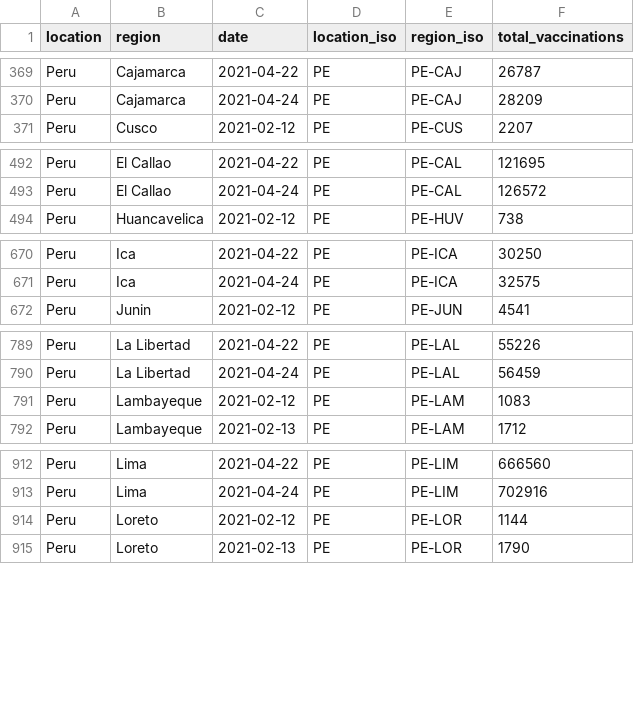
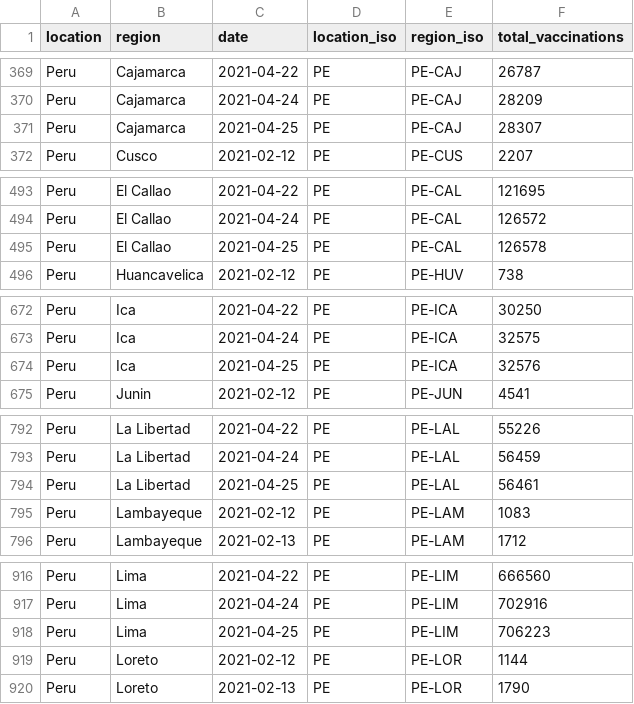
Before and after one commit to sociepy/covid19-vaccination-subnational, a CSV file: data/countries/Peru.csv, drawn as a sheet; only a part is shown, gaps mark what is left out; the diff covers the shown part only; the diff names each change by its address in the sheet, - before the commit and + after, or states it on an @@ line.

```diff
--- a/data/countries/Peru.csv
+++ b/data/countries/Peru.csv
+row 371: Peru | Cajamarca | 2021-04-25 | PE | PE-CAJ | 28307
+row 495: Peru | El Callao | 2021-04-25 | PE | PE-CAL | 126578
+row 674: Peru | Ica | 2021-04-25 | PE | PE-ICA | 32576
+row 794: Peru | La Libertad | 2021-04-25 | PE | PE-LAL | 56461
+row 918: Peru | Lima | 2021-04-25 | PE | PE-LIM | 706223
```
Also changed, not shown: 4 added rows elsewhere in this file, data/countries/Australia.csv, data/countries/Brazil.csv, 22 other files.
